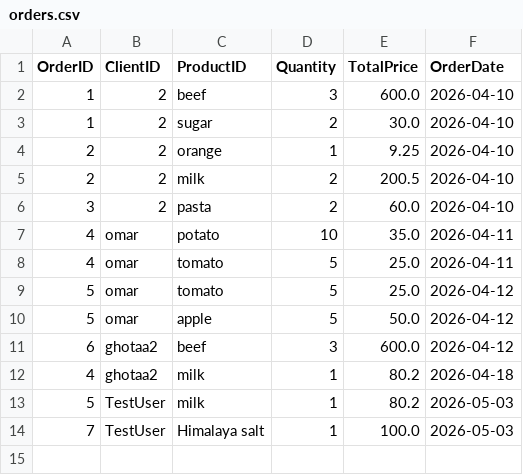
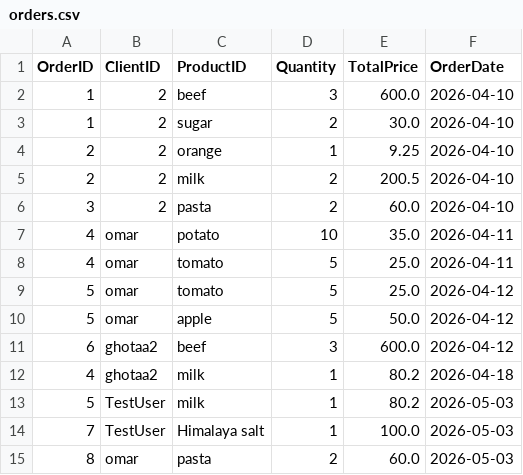
Before and after one commit to Abdelrhman-Roma/inventory-management-system, a CSV file: orders.csv, drawn as a sheet.

```diff
--- a/orders.csv
+++ b/orders.csv
@@ -14 +14,2 @@ OrderID,ClientID,ProductID,Quantity,TotalPrice,OrderDate
 7,TestUser,Himalaya salt,1,100.0,2026-05-03
+8,omar,pasta,2,60.0,2026-05-03
```
Also changed, not shown: products.csv, 12 other files.
